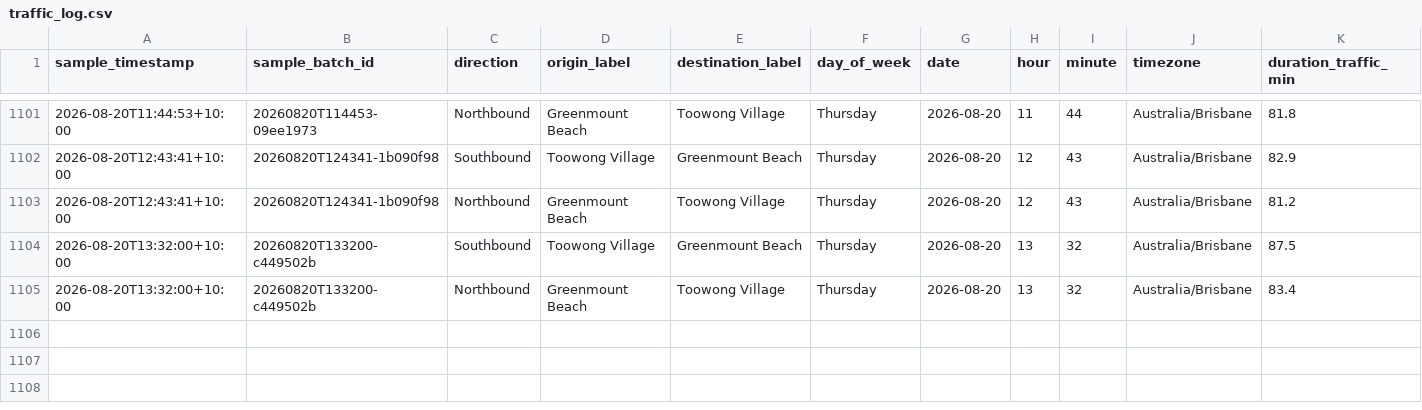
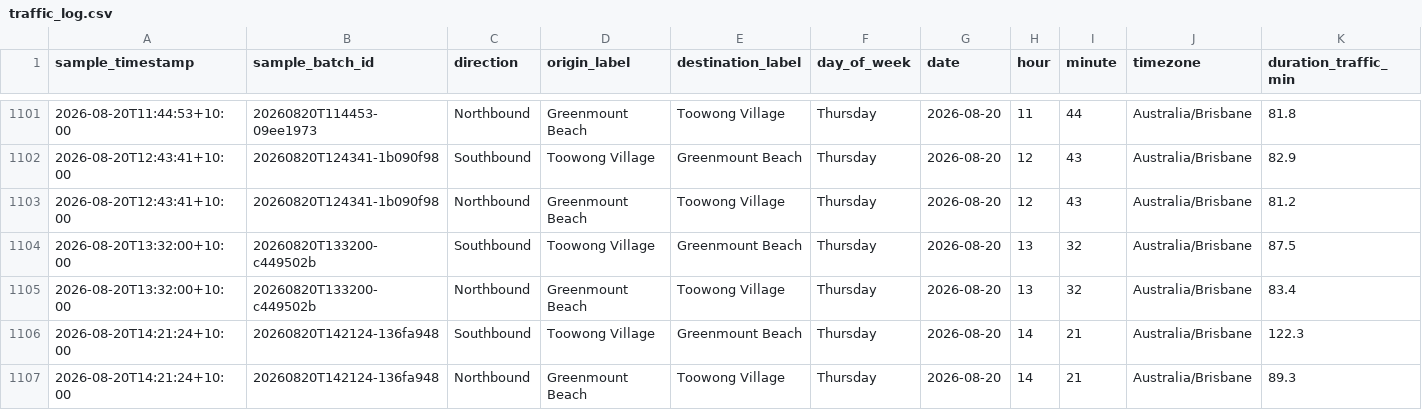
Before and after one commit to buenastardes1015/Routes_API, a CSV file: traffic_log.csv, drawn as a sheet; only a part is shown, gaps mark what is left out; rows hold the shown columns only; the diff names each change by its address in the sheet, - before the commit and + after, or states it on an @@ line.

```diff
--- a/traffic_log.csv
+++ b/traffic_log.csv
+row 1106: 2026-08-20T14:21:24+10:00 | 20260820T142124-136fa948 | Southbound | Toowong Village | Greenmount Beach | Thursday | 2026-08-20 | 14 | 21 | Australia/Brisbane | 122.3
+row 1107: 2026-08-20T14:21:24+10:00 | 20260820T142124-136fa948 | Northbound | Greenmount Beach | Toowong Village | Thursday | 2026-08-20 | 14 | 21 | Australia/Brisbane | 89.3
```
